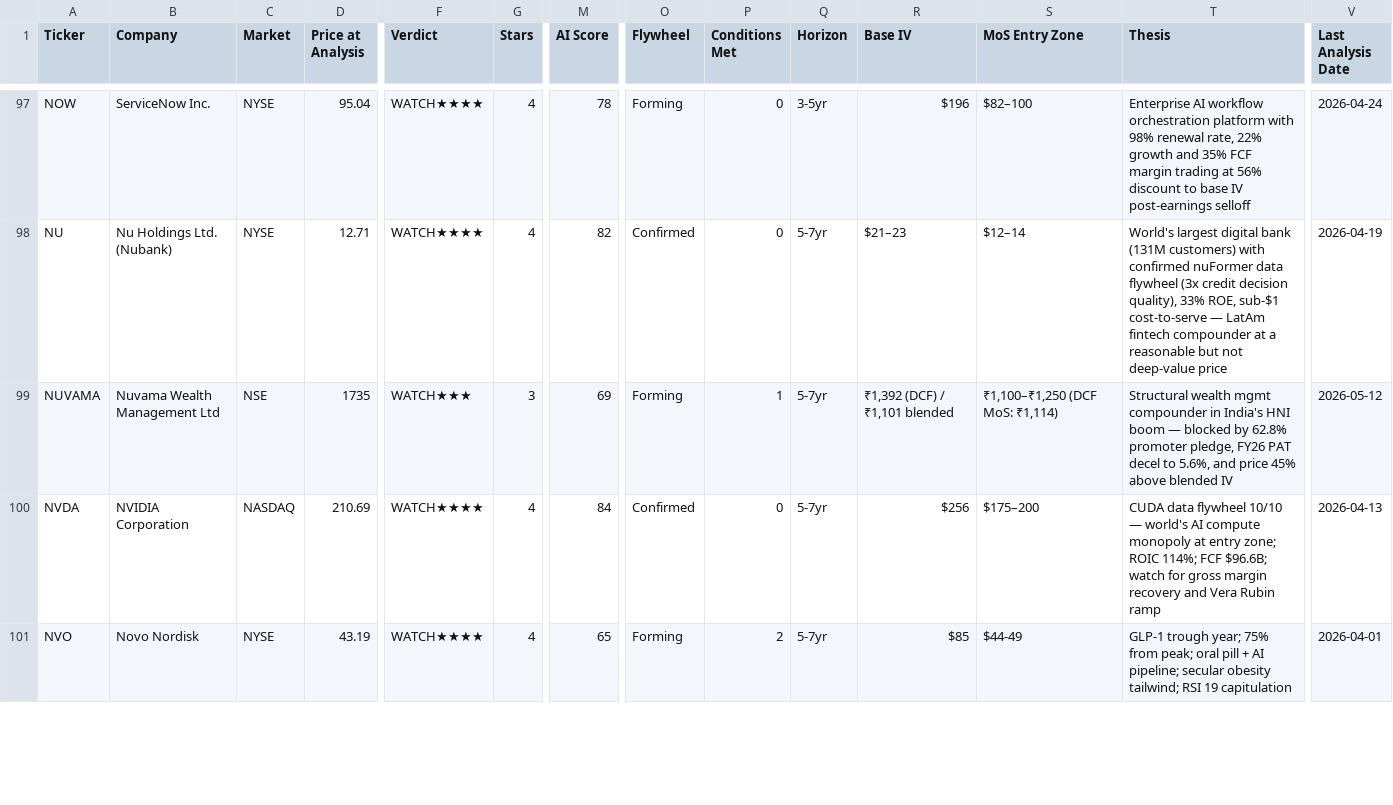
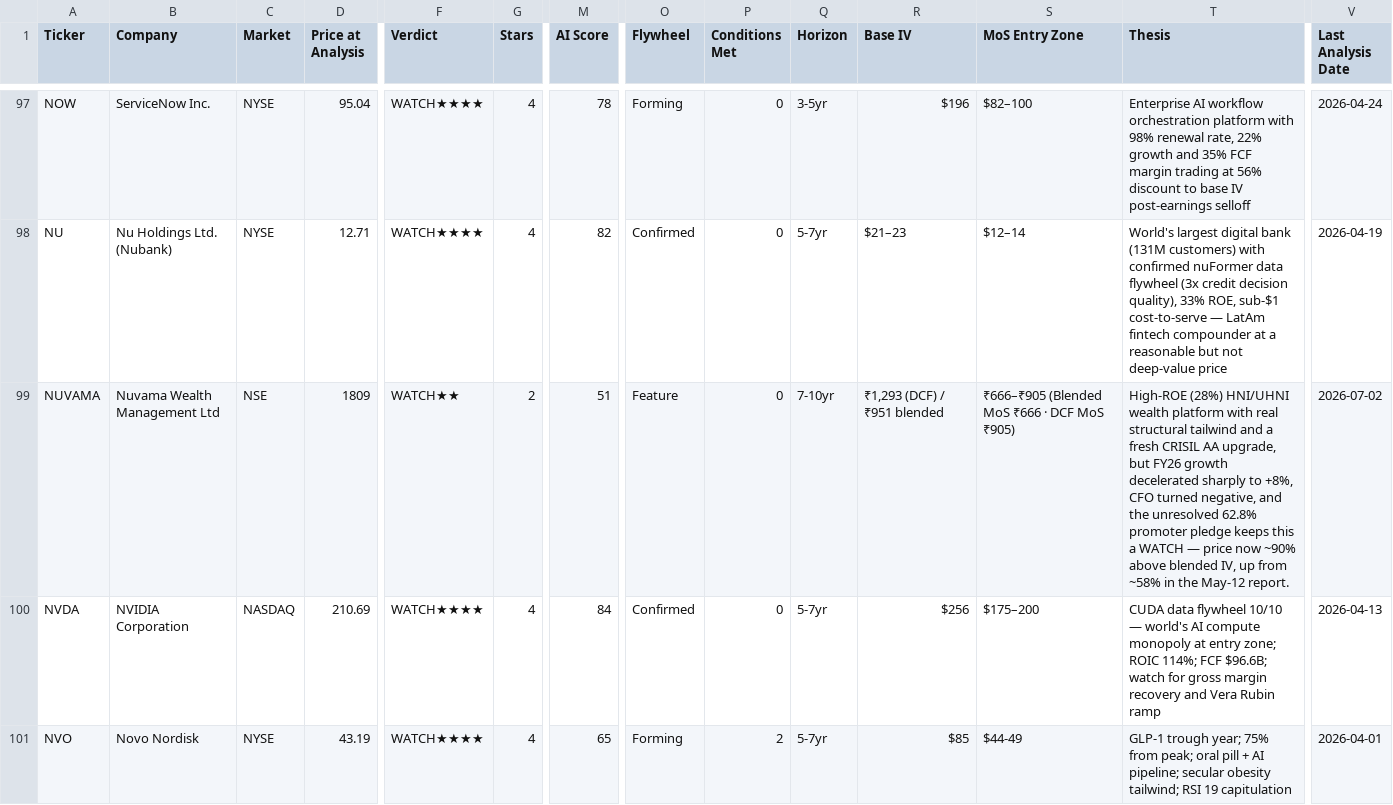
Before and after one commit to dayanandmewara/Argus_reports, a CSV file: data/tracker.csv, drawn as a sheet; only a part is shown, gaps mark what is left out; the diff names each change by its address in the sheet, - before the commit and + after, or states it on an @@ line.

```diff
--- a/data/tracker.csv
+++ b/data/tracker.csv
-D99 (Price at Analysis): 1735
+D99 (Price at Analysis): 1809
-F99 (Verdict): WATCH★★★
+F99 (Verdict): WATCH★★
-G99 (Stars): 3
+G99 (Stars): 2
-M99 (AI Score): 69
+M99 (AI Score): 51
-O99 (Flywheel): Forming
+O99 (Flywheel): Feature
-P99 (Conditions Met): 1
+P99 (Conditions Met): 0
-Q99 (Horizon): 5-7yr
+Q99 (Horizon): 7-10yr
-R99 (Base IV): ₹1,392 (DCF) / ₹1,101 blended
+R99 (Base IV): ₹1,293 (DCF) / ₹951 blended
-S99 (MoS Entry Zone): ₹1,100–₹1,250 (DCF MoS: ₹1,114)
+S99 (MoS Entry Zone): ₹666–₹905 (Blended MoS ₹666 · DCF MoS ₹905)
-T99 (Thesis): Structural wealth mgmt compounder in India's HNI boom — blocked by 62.8% promoter pledge, FY26 PAT decel to 5.6%, and price 45% above blended IV
+T99 (Thesis): High-ROE (28%) HNI/UHNI wealth platform with real structural tailwind and a fresh CRISIL AA upgrade, but FY26 growth decelerated sharply to +8%, CFO turned negative, and the unresolved 62.8% promoter pledge keeps this a WATCH — price now ~90% above blended IV, up from ~58% in the May-12 report.
-V99 (Last Analysis Date): 2026-05-12
+V99 (Last Analysis Date): 2026-07-02
```
